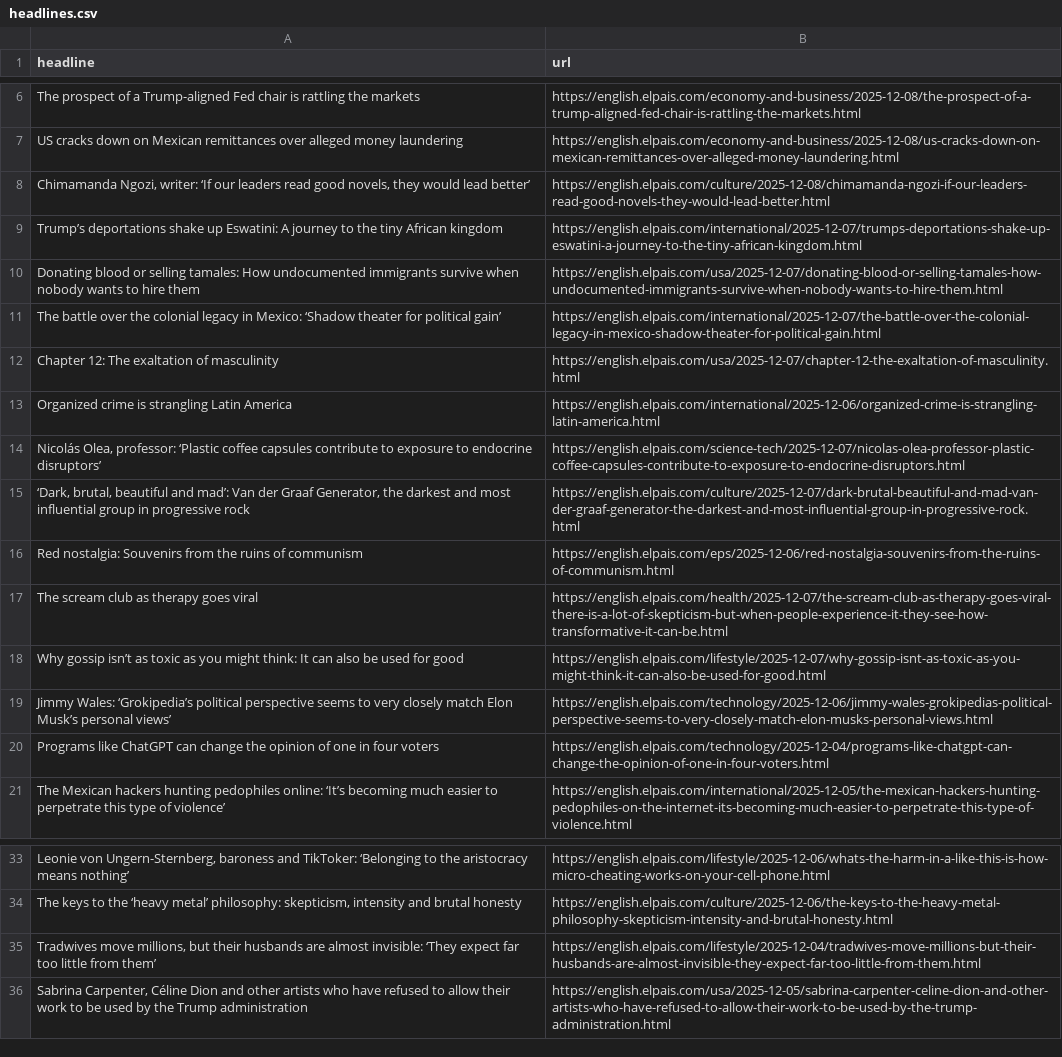
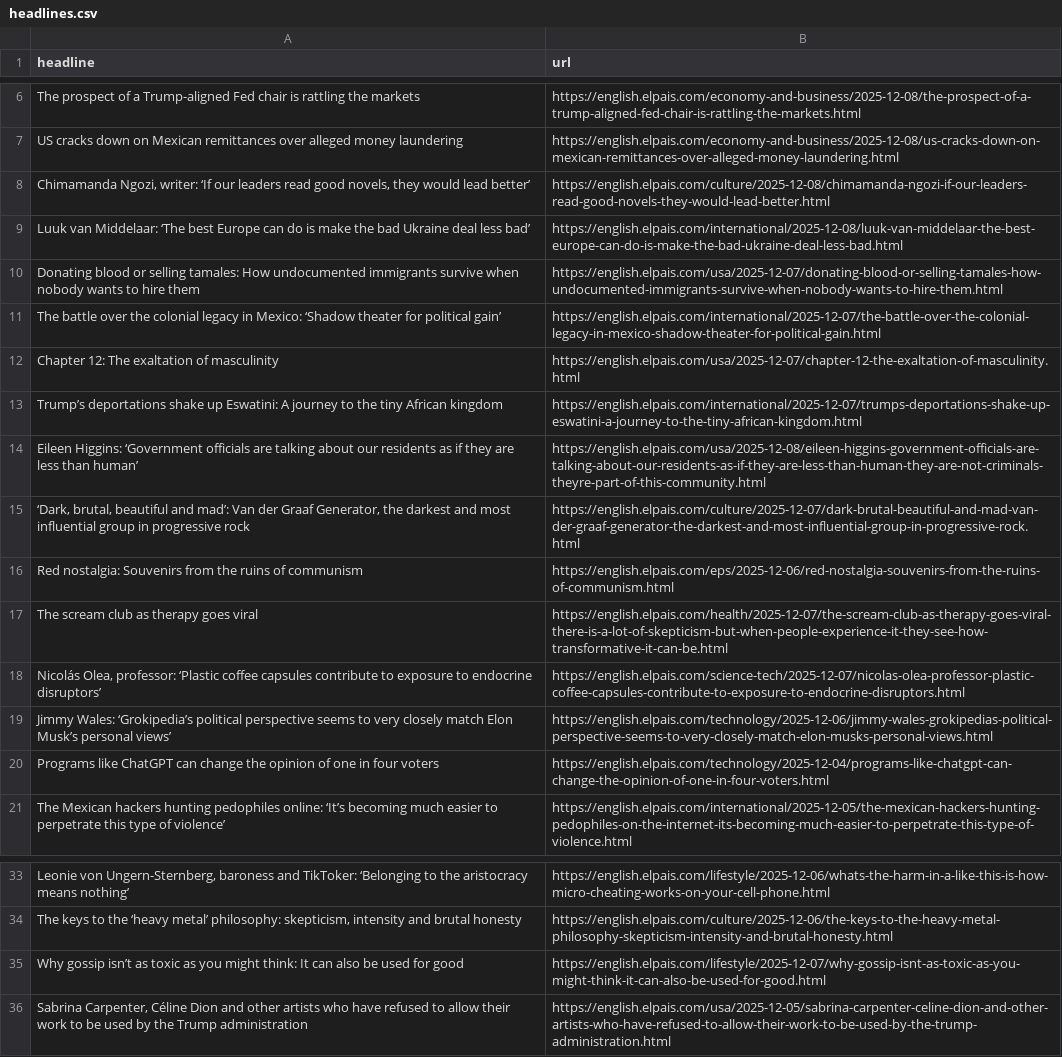
Before and after one commit to adiel3/el-pais-autoscraper, a CSV file: headlines.csv, drawn as a sheet; only a part is shown, gaps mark what is left out; removed rows and columns are numbered as before the commit, all else as after; the diff names each change by its address in the sheet, - before the commit and + after, or states it on an @@ line.

```diff
--- a/headlines.csv
+++ b/headlines.csv
+row 9: Luuk van Middelaar: ‘The best Europe can do is make the bad Ukraine deal less bad’ | https://english.elpais.com/international/2025-12-08/luuk-van-middelaar-the-best-europe-can-do-is-make-the-bad-ukraine-deal-less-bad.html
-row 13: Organized crime is strangling Latin America | https://english.elpais.com/international/2025-12-06/organized-crime-is-strangling-latin-america.html
@@ row 9 moved to row 13: Trump’s deportations shake up Eswatini: … @@
+row 14: Eileen Higgins: ‘Government officials are talking about our residents as if they are less than human’ | https://english.elpais.com/usa/2025-12-08/eileen-higgins-government-officials-are-talking-about-our-residents-as-if-they-are-less-than-human-they-are-not-criminals-theyre-part-of-this-community.html
@@ row 14 moved to row 18: Nicolás Olea, professor: ‘Plastic coffee… @@
-row 35: Tradwives move millions, but their husbands are almost invisible: ‘They expect far too little from them’ | https://english.elpais.com/lifestyle/2025-12-04/tradwives-move-millions-but-their-husbands-are-almost-invisible-they-expect-far-too-little-from-them.html
@@ row 18 moved to row 35: Why gossip isn’t as toxic as you might t… @@
```
